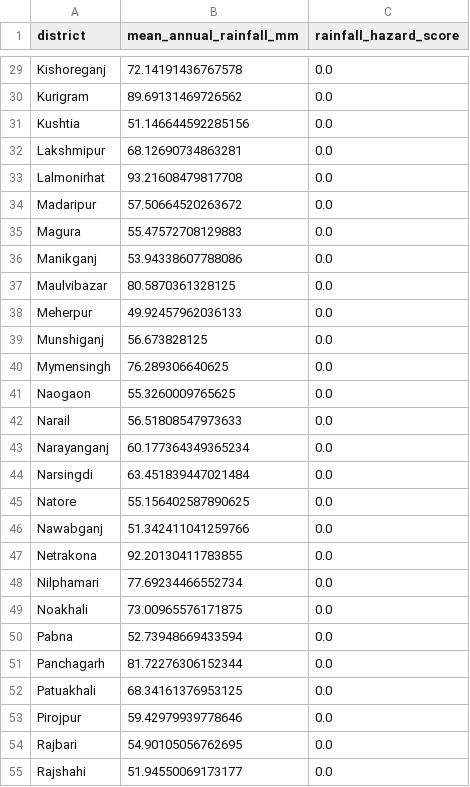
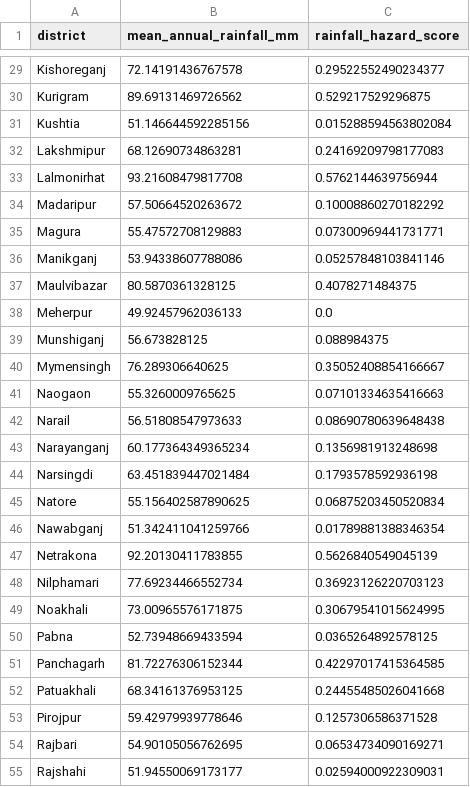
Before and after one commit to sabbir-delowar/climate-hazard, a CSV file: results/individual-hazards/rainfall_hazard.csv, drawn as a sheet; only a part is shown, gaps mark what is left out; the diff covers the shown part only; the diff names each change by its address in the sheet, - before the commit and + after, or states it on an @@ line.

Commit message:
both rainfall and hand moved back to relative scoring

```diff
--- a/results/individual-hazards/rainfall_hazard.csv
+++ b/results/individual-hazards/rainfall_hazard.csv
-C29 (rainfall_hazard_score): 0.0
+C29 (rainfall_hazard_score): 0.29522552490234377
-C30 (rainfall_hazard_score): 0.0
+C30 (rainfall_hazard_score): 0.529217529296875
-C31 (rainfall_hazard_score): 0.0
+C31 (rainfall_hazard_score): 0.015288594563802084
-C32 (rainfall_hazard_score): 0.0
+C32 (rainfall_hazard_score): 0.24169209798177083
-C33 (rainfall_hazard_score): 0.0
+C33 (rainfall_hazard_score): 0.5762144639756944
-C34 (rainfall_hazard_score): 0.0
+C34 (rainfall_hazard_score): 0.10008860270182292
-C35 (rainfall_hazard_score): 0.0
+C35 (rainfall_hazard_score): 0.07300969441731771
-C36 (rainfall_hazard_score): 0.0
+C36 (rainfall_hazard_score): 0.05257848103841146
-C37 (rainfall_hazard_score): 0.0
+C37 (rainfall_hazard_score): 0.4078271484375
-C39 (rainfall_hazard_score): 0.0
+C39 (rainfall_hazard_score): 0.088984375
-C40 (rainfall_hazard_score): 0.0
+C40 (rainfall_hazard_score): 0.35052408854166667
-C41 (rainfall_hazard_score): 0.0
+C41 (rainfall_hazard_score): 0.07101334635416663
-C42 (rainfall_hazard_score): 0.0
+C42 (rainfall_hazard_score): 0.08690780639648438
-C43 (rainfall_hazard_score): 0.0
+C43 (rainfall_hazard_score): 0.1356981913248698
-C44 (rainfall_hazard_score): 0.0
+C44 (rainfall_hazard_score): 0.1793578592936198
-C45 (rainfall_hazard_score): 0.0
+C45 (rainfall_hazard_score): 0.06875203450520834
-C46 (rainfall_hazard_score): 0.0
+C46 (rainfall_hazard_score): 0.01789881388346354
-C47 (rainfall_hazard_score): 0.0
+C47 (rainfall_hazard_score): 0.5626840549045139
-C48 (rainfall_hazard_score): 0.0
+C48 (rainfall_hazard_score): 0.36923126220703123
-C49 (rainfall_hazard_score): 0.0
+C49 (rainfall_hazard_score): 0.30679541015624995
-C50 (rainfall_hazard_score): 0.0
+C50 (rainfall_hazard_score): 0.0365264892578125
-C51 (rainfall_hazard_score): 0.0
+C51 (rainfall_hazard_score): 0.42297017415364585
-C52 (rainfall_hazard_score): 0.0
+C52 (rainfall_hazard_score): 0.24455485026041668
-C53 (rainfall_hazard_score): 0.0
+C53 (rainfall_hazard_score): 0.1257306586371528
-C54 (rainfall_hazard_score): 0.0
+C54 (rainfall_hazard_score): 0.06534734090169271
-C55 (rainfall_hazard_score): 0.0
+C55 (rainfall_hazard_score): 0.02594000922309031
```
Also changed, not shown: 37 edited cells elsewhere in this file, 4 other files.
